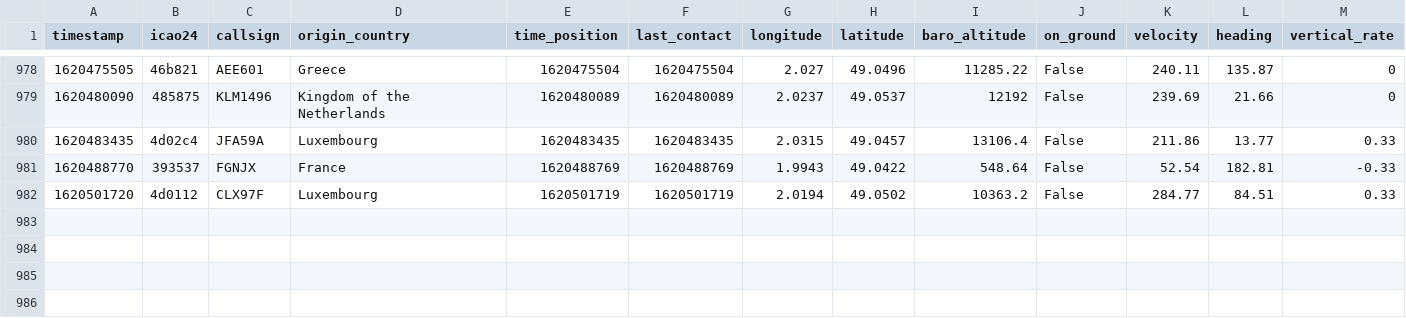
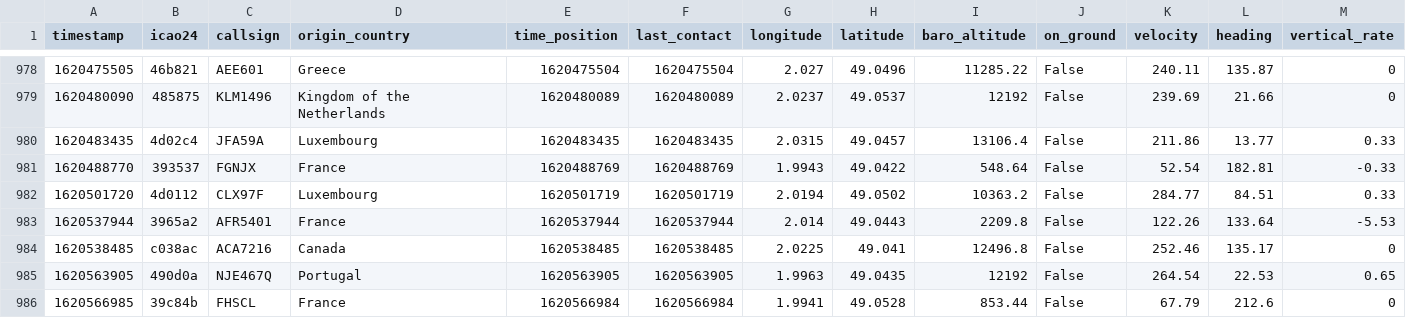
Before and after one commit to Gamma-Software/cergy_flight_radar, a CSV file: flights_over_cergy.csv, drawn as a sheet; only a part is shown, gaps mark what is left out; rows hold the shown columns only; the diff names each change by its address in the sheet, - before the commit and + after, or states it on an @@ line.

```diff
--- a/flights_over_cergy.csv
+++ b/flights_over_cergy.csv
+row 983: 1620537944 | 3965a2 | AFR5401 | France | 1620537944 | 1620537944 | 2.014 | 49.0443 | 2209.8 | False | 122.26 | 133.64 | -5.53
+row 984: 1620538485 | c038ac | ACA7216 | Canada | 1620538485 | 1620538485 | 2.0225 | 49.041 | 12496.8 | False | 252.46 | 135.17 | 0
+row 985: 1620563905 | 490d0a | NJE467Q | Portugal | 1620563905 | 1620563905 | 1.9963 | 49.0435 | 12192 | False | 264.54 | 22.53 | 0.65
+row 986: 1620566985 | 39c84b | FHSCL | France | 1620566984 | 1620566984 | 1.9941 | 49.0528 | 853.44 | False | 67.79 | 212.6 | 0
```
